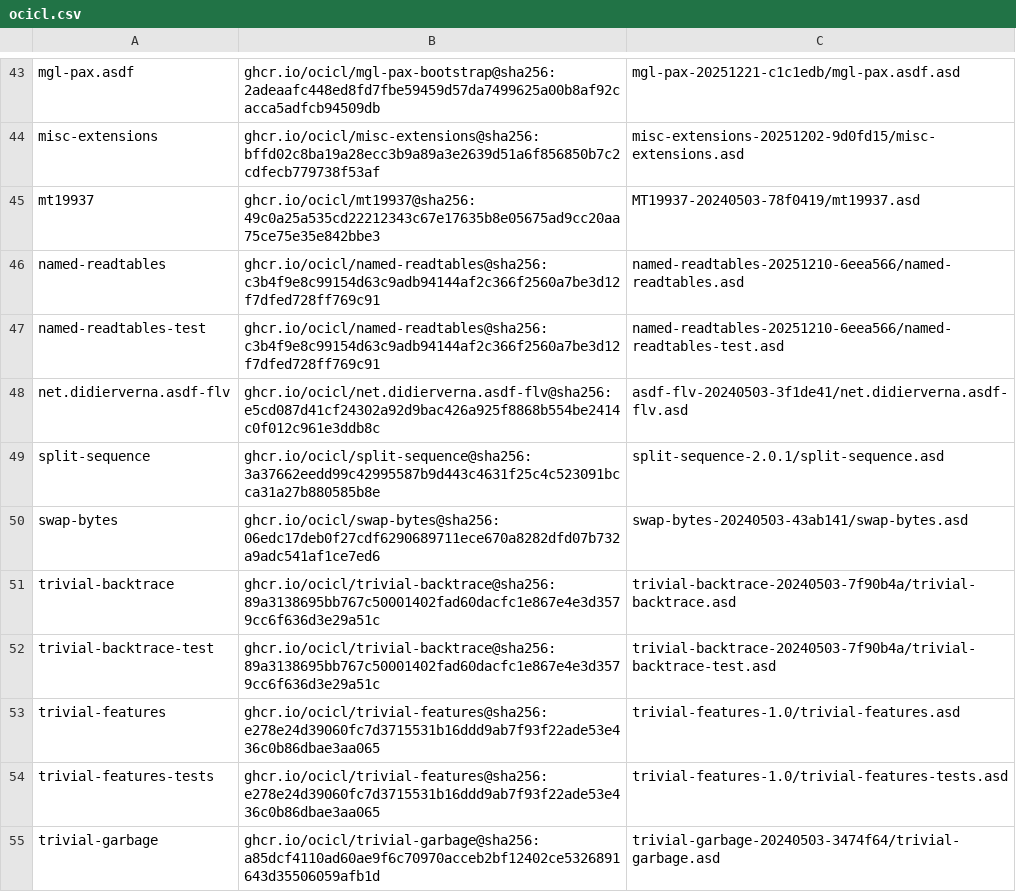
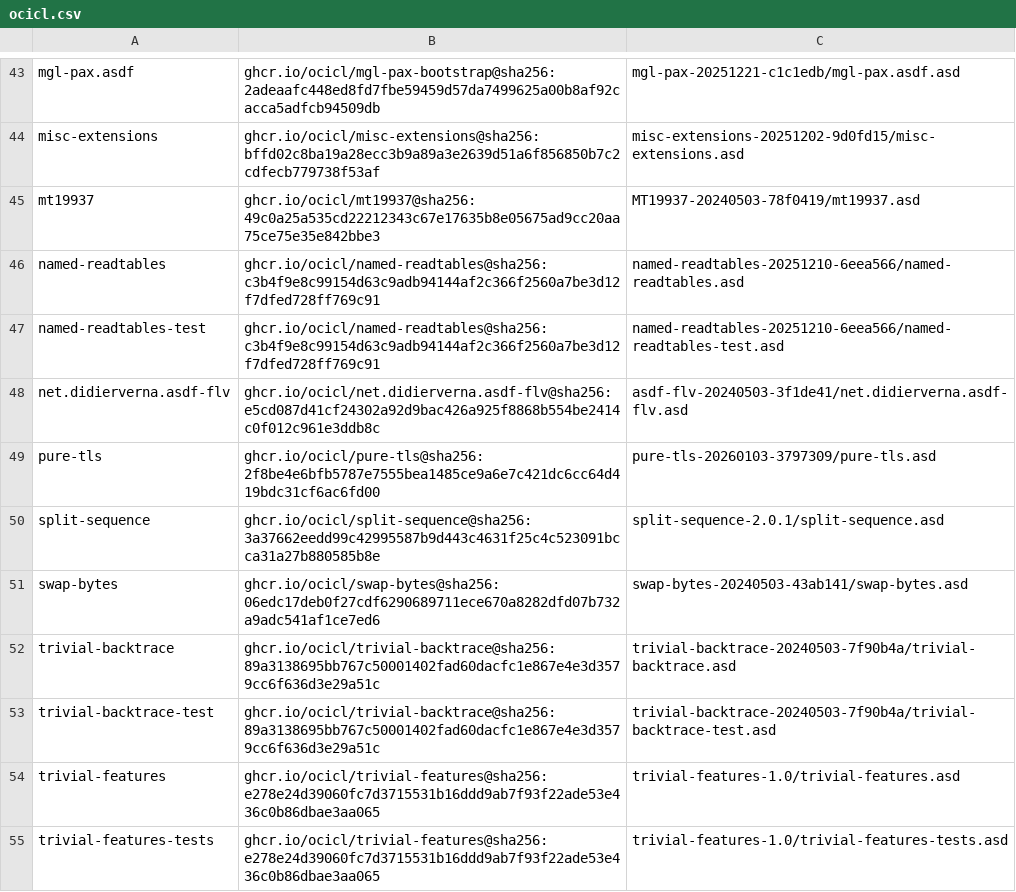
Before and after one commit to atgreen/pure-tls, a CSV file: ocicl.csv, drawn as a sheet; only a part is shown, gaps mark what is left out; the shorter side is filled out with more unchanged rows.

```diff
--- a/ocicl.csv
+++ b/ocicl.csv
@@ -48,2 +48,3 @@ named-readtables-test, ghcr.io/ocicl/named-readtables@sha256:c3b4f9e8c99154d63c9
 net.didierverna.asdf-flv, ghcr.io/ocicl/net.didierverna.asdf-flv@sha256:e5cd087d41cf24302a92d9bac426a925f8868b554be2414c0f012c961e3ddb8c, asdf-flv-20240503-3f1de41/net.didierverna.asdf-flv.asd
+pure-tls, ghcr.io/ocicl/pure-tls@sha256:2f8be4e6bfb5787e7555bea1485ce9a6e7c421dc6cc64d419bdc31cf6ac6fd00, pure-tls-20260103-3797309/pure-tls.asd
 split-sequence, ghcr.io/ocicl/split-sequence@sha256:3a37662eedd99c42995587b9d443c4631f25c4c523091bcca31a27b880585b8e, split-sequence-2.0.1/split-sequence.asd
```
Also changed, not shown: 1 other file.
